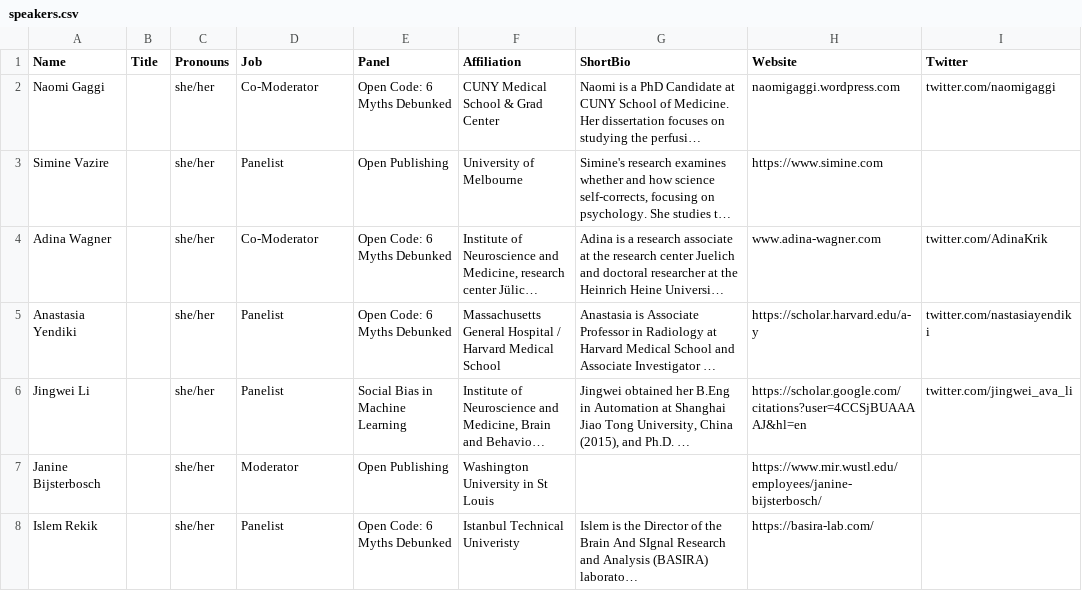
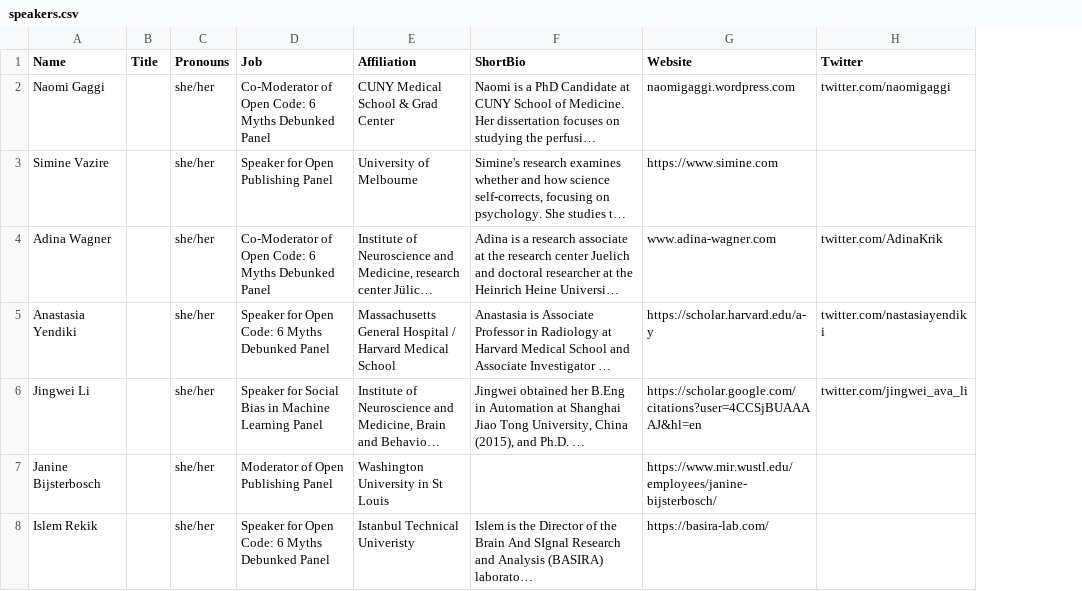
Before and after one commit to ohbm/osr2023, a CSV file: _data/speakers.csv, drawn as a sheet; only a part is shown; long unchanged cells end in …; the diff covers the shown part only; the diff names each change by its address in the sheet, - before the commit and + after, or states it on an @@ line.

Commit message:
updated

```diff
--- a/_data/speakers.csv
+++ b/_data/speakers.csv
-column E (Panel), rows 2-8: Open Code: 6 Myths Debunked | Open Publishing | Open Code: 6 Myths Debunked | Open Code: 6 Myths Debunked | Social Bias in Machine Learning | Open Publishing | Open Code: 6 Myths Debunked
-D2 (Job): Co-Moderator
+D2 (Job): Co-Moderator of Open Code: 6 Myths Debunked Panel
-D3 (Job): Panelist
+D3 (Job): Speaker for Open Publishing Panel
-D4 (Job): Co-Moderator
+D4 (Job): Co-Moderator of Open Code: 6 Myths Debunked Panel
-D5 (Job): Panelist
+D5 (Job): Speaker for Open Code: 6 Myths Debunked Panel
-D6 (Job): Panelist
+D6 (Job): Speaker for Social Bias in Machine Learning Panel
-D7 (Job): Moderator
+D7 (Job): Moderator of Open Publishing Panel
-D8 (Job): Panelist
+D8 (Job): Speaker for Open Code: 6 Myths Debunked Panel
```
Also changed, not shown: 7 removed rows and 11 edited cells elsewhere in this file.
